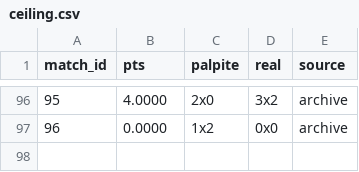
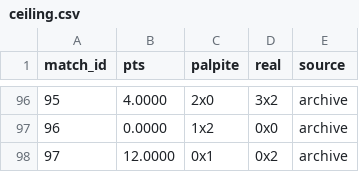
Before and after one commit to marcovillar-br/worldcup, a CSV file: data/editions/2026/ceiling.csv, drawn as a sheet; only a part is shown, gaps mark what is left out.

```diff
--- a/data/editions/2026/ceiling.csv
+++ b/data/editions/2026/ceiling.csv
@@ -97 +97,2 @@ match_id,pts,palpite,real,source
 96,0.0000,1x2,0x0,archive
+97,12.0000,0x1,0x2,archive
```
Also changed, not shown: 3 other files.
